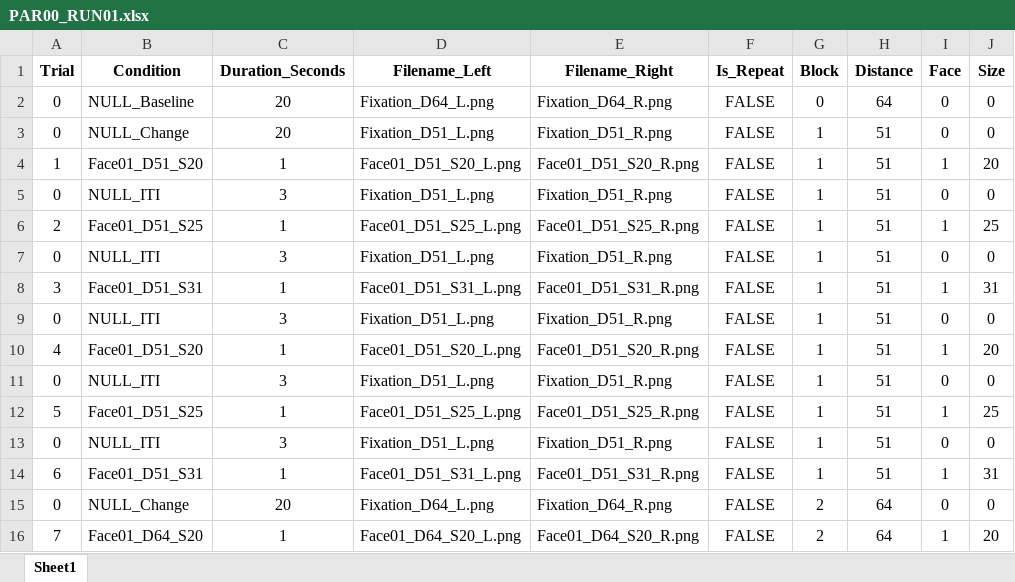
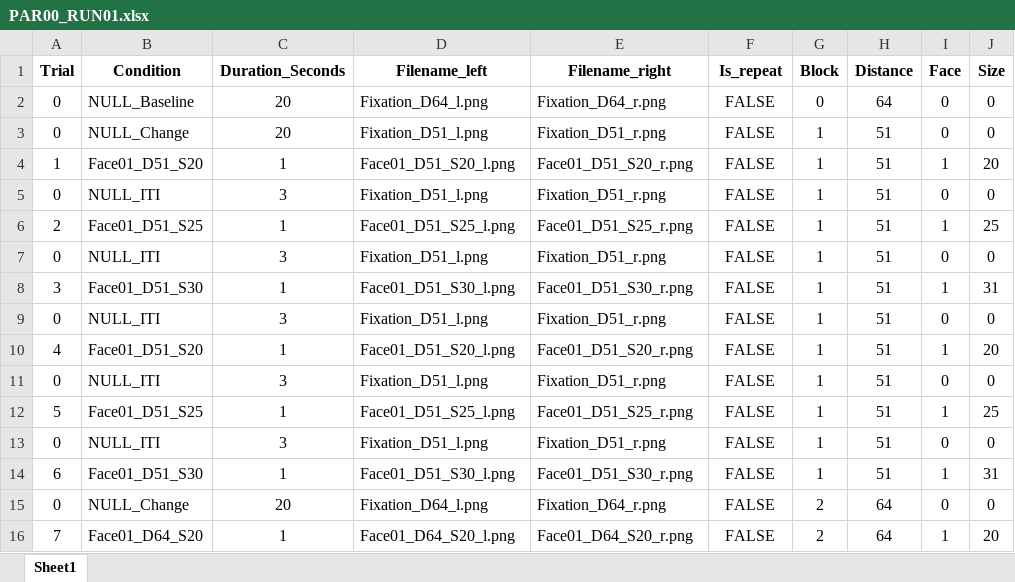
Before and after one commit to CulhamLab/fMRI_FaceSize_ED_2024, an Excel workbook: Experiment/Orders/PAR00_RUN01.xlsx, sheet Sheet1, drawn as a sheet; only a part is shown; values as stored, in another font and other column widths than the file's, no borders; the diff covers the shown part only; the diff names each change by its address in the sheet, - before the commit and + after, or states it on an @@ line.

Commit message:
updated image filenames

```diff
--- a/Experiment/Orders/PAR00_RUN01.xlsx (sheet Sheet1)
+++ b/Experiment/Orders/PAR00_RUN01.xlsx (sheet Sheet1)
-D1: Filename_Left
+D1: Filename_left
-E1: Filename_Right
+E1: Filename_right
-F1: Is_Repeat
+F1: Is_repeat
-D2 (Filename_left): Fixation_D64_L.png
+D2 (Filename_left): Fixation_D64_l.png
-E2 (Filename_right): Fixation_D64_R.png
+E2 (Filename_right): Fixation_D64_r.png
-D3 (Filename_left): Fixation_D51_L.png
+D3 (Filename_left): Fixation_D51_l.png
-E3 (Filename_right): Fixation_D51_R.png
+E3 (Filename_right): Fixation_D51_r.png
-D4 (Filename_left): Face01_D51_S20_L.png
+D4 (Filename_left): Face01_D51_S20_l.png
-E4 (Filename_right): Face01_D51_S20_R.png
+E4 (Filename_right): Face01_D51_S20_r.png
-D5 (Filename_left): Fixation_D51_L.png
+D5 (Filename_left): Fixation_D51_l.png
-E5 (Filename_right): Fixation_D51_R.png
+E5 (Filename_right): Fixation_D51_r.png
-D6 (Filename_left): Face01_D51_S25_L.png
+D6 (Filename_left): Face01_D51_S25_l.png
-E6 (Filename_right): Face01_D51_S25_R.png
+E6 (Filename_right): Face01_D51_S25_r.png
-D7 (Filename_left): Fixation_D51_L.png
+D7 (Filename_left): Fixation_D51_l.png
-E7 (Filename_right): Fixation_D51_R.png
+E7 (Filename_right): Fixation_D51_r.png
-B8 (Condition): Face01_D51_S31
+B8 (Condition): Face01_D51_S30
-D8 (Filename_left): Face01_D51_S31_L.png
+D8 (Filename_left): Face01_D51_S30_l.png
-E8 (Filename_right): Face01_D51_S31_R.png
+E8 (Filename_right): Face01_D51_S30_r.png
-D9 (Filename_left): Fixation_D51_L.png
+D9 (Filename_left): Fixation_D51_l.png
-E9 (Filename_right): Fixation_D51_R.png
+E9 (Filename_right): Fixation_D51_r.png
-D10 (Filename_left): Face01_D51_S20_L.png
+D10 (Filename_left): Face01_D51_S20_l.png
-E10 (Filename_right): Face01_D51_S20_R.png
+E10 (Filename_right): Face01_D51_S20_r.png
-D11 (Filename_left): Fixation_D51_L.png
+D11 (Filename_left): Fixation_D51_l.png
-E11 (Filename_right): Fixation_D51_R.png
+E11 (Filename_right): Fixation_D51_r.png
-D12 (Filename_left): Face01_D51_S25_L.png
+D12 (Filename_left): Face01_D51_S25_l.png
-E12 (Filename_right): Face01_D51_S25_R.png
+E12 (Filename_right): Face01_D51_S25_r.png
-D13 (Filename_left): Fixation_D51_L.png
+D13 (Filename_left): Fixation_D51_l.png
-E13 (Filename_right): Fixation_D51_R.png
+E13 (Filename_right): Fixation_D51_r.png
-B14 (Condition): Face01_D51_S31
+B14 (Condition): Face01_D51_S30
-D14 (Filename_left): Face01_D51_S31_L.png
+D14 (Filename_left): Face01_D51_S30_l.png
-E14 (Filename_right): Face01_D51_S31_R.png
+E14 (Filename_right): Face01_D51_S30_r.png
-D15 (Filename_left): Fixation_D64_L.png
+D15 (Filename_left): Fixation_D64_l.png
-E15 (Filename_right): Fixation_D64_R.png
+E15 (Filename_right): Fixation_D64_r.png
-D16 (Filename_left): Face01_D64_S20_L.png
+D16 (Filename_left): Face01_D64_S20_l.png
-E16 (Filename_right): Face01_D64_S20_R.png
+E16 (Filename_right): Face01_D64_S20_r.png
```
Also changed, not shown: 284 edited cells elsewhere in this sheet, Experiment/Orders/PAR00_RUN02.xlsx.
